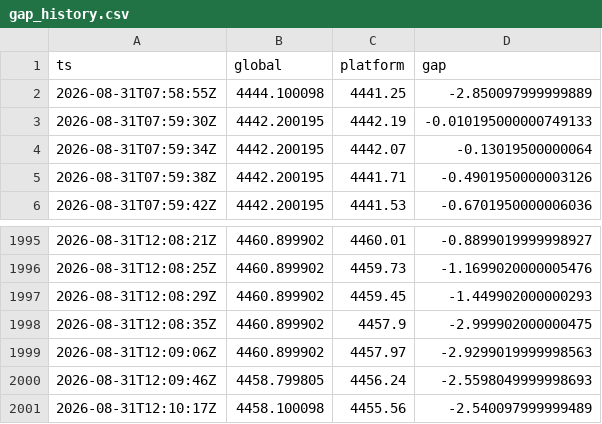
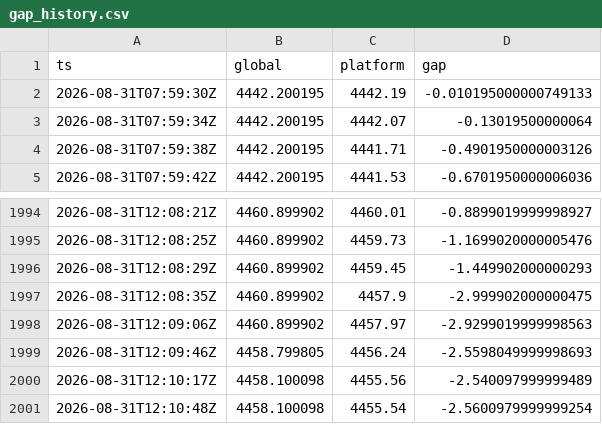
Before and after one commit to forexalaraab-design/gold-gap-bot, a CSV file: data/gap_history.csv, drawn as a sheet; only a part is shown, gaps mark what is left out; removed rows and columns are numbered as before the commit, all else as after; the diff names each change by its address in the sheet, - before the commit and + after, or states it on an @@ line.

```diff
--- a/data/gap_history.csv
+++ b/data/gap_history.csv
-row 2: 2026-08-31T07:58:55Z | 4444.100098 | 4441.25 | -2.850097999999889
+row 2001: 2026-08-31T12:10:48Z | 4458.100098 | 4455.54 | -2.5600979999999254
```
Also changed, not shown: 1 other file.
